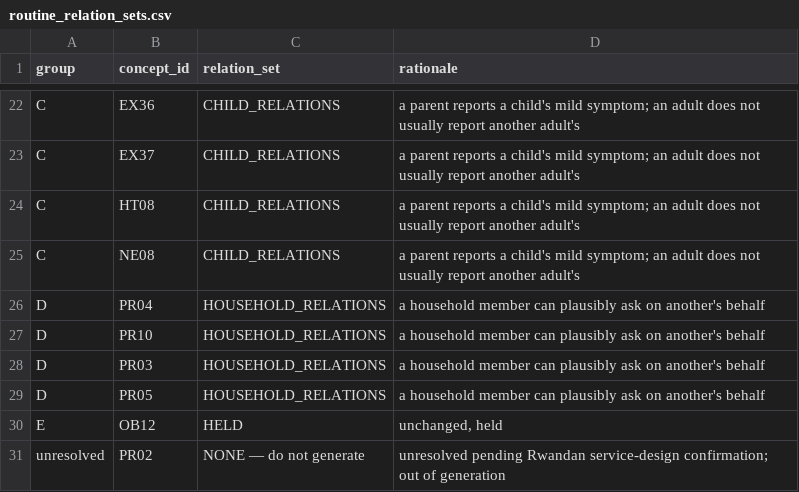
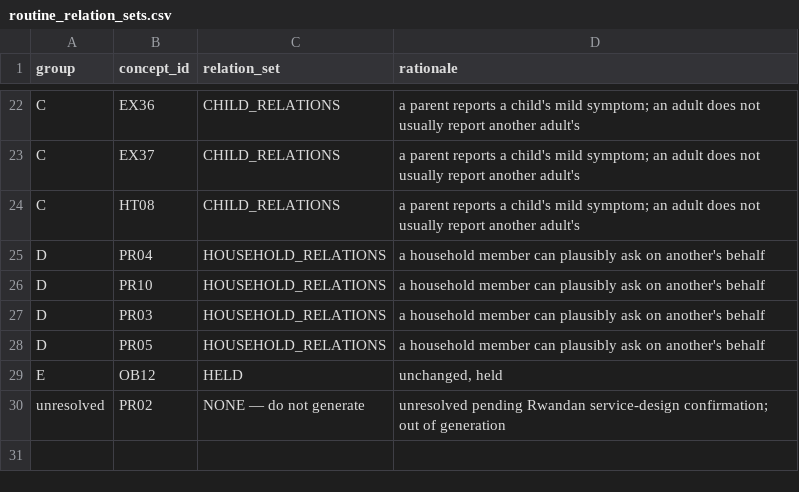
Before and after one commit to mariusbayizere/healthguard-ai, a CSV file: kinyamed/ml_model/review/routine_relation_sets.csv, drawn as a sheet; only a part is shown, gaps mark what is left out.

```diff
--- a/kinyamed/ml_model/review/routine_relation_sets.csv
+++ b/kinyamed/ml_model/review/routine_relation_sets.csv
@@ -24,3 +24,2 @@ C,EX37,CHILD_RELATIONS,a parent reports a child's mild symptom; an adult does no
 C,HT08,CHILD_RELATIONS,a parent reports a child's mild symptom; an adult does not usually report another adult's
-C,NE08,CHILD_RELATIONS,a parent reports a child's mild symptom; an adult does not usually report another adult's
 D,PR04,HOUSEHOLD_RELATIONS,a household member can plausibly ask on another's behalf
```
Also changed, not shown: kinyamed/ml_model/review/concept_anchors.csv, 3 other files.
